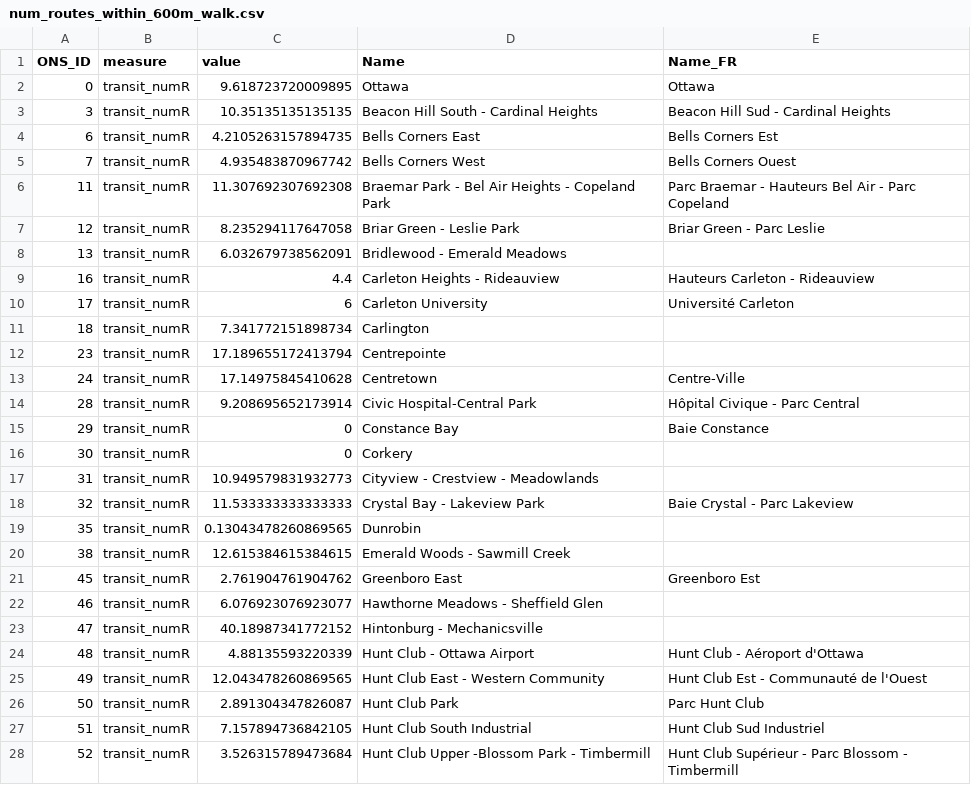
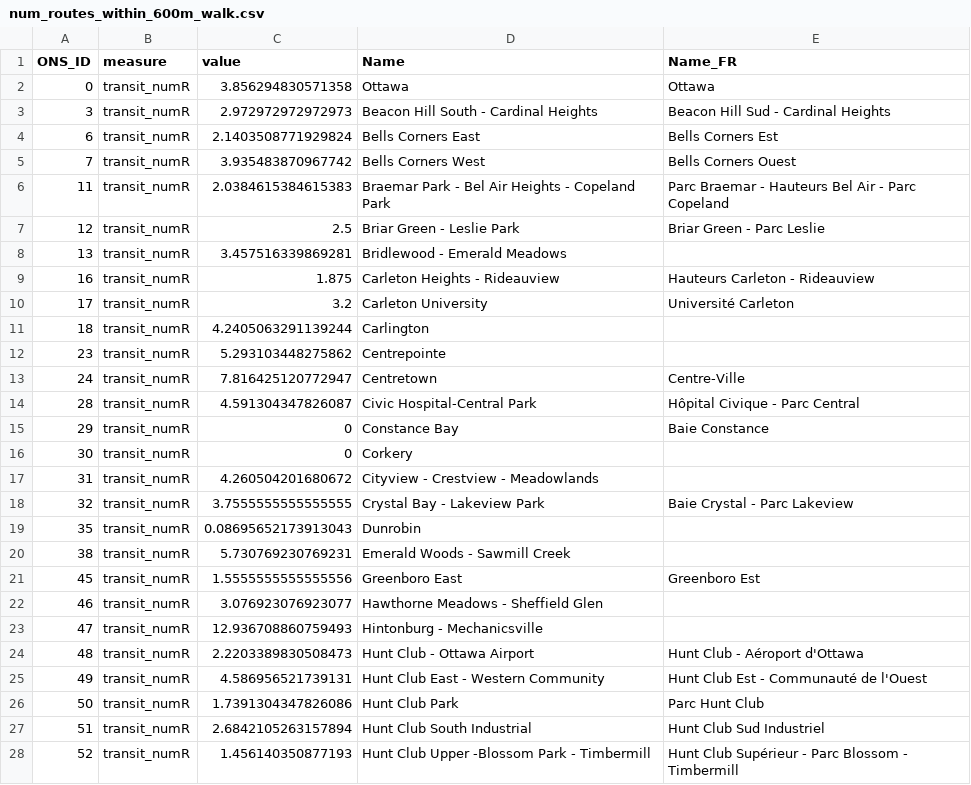
Before and after one commit to Ottawa-Neighbourhood-Study/ons_octranspo, a CSV file: outputs/num_routes_within_600m_walk.csv, drawn as a sheet; only a part is shown; the diff covers the shown part only.

Commit message:
covert to reproducible targets workflow; add 50m buffer for stop counts; final results in 'output_final' folder

```diff
--- a/outputs/num_routes_within_600m_walk.csv
+++ b/outputs/num_routes_within_600m_walk.csv
@@ -1,28 +1,28 @@
 ONS_ID,measure,value,Name,Name_FR
-0,transit_numR,9.618723720009895,Ottawa,Ottawa
-3,transit_numR,10.35135135135135,Beacon Hill South - Cardinal Heights,Beacon Hill Sud - Cardinal Heights
-6,transit_numR,4.2105263157894735,Bells Corners East,Bells Corners Est
-7,transit_numR,4.935483870967742,Bells Corners West,Bells Corners Ouest
-11,transit_numR,11.307692307692308,Braemar Park - Bel Air Heights - Copeland Park,Parc Braemar - Hauteurs Bel Air - Parc Copeland
-12,transit_numR,8.235294117647058,Briar Green - Leslie Park,Briar Green - Parc Leslie
-13,transit_numR,6.032679738562091,Bridlewood - Emerald Meadows,
-16,transit_numR,4.4,Carleton Heights - Rideauview,Hauteurs Carleton - Rideauview
-17,transit_numR,6,Carleton University,Université Carleton
-18,transit_numR,7.341772151898734,Carlington,
-23,transit_numR,17.189655172413794,Centrepointe,
-24,transit_numR,17.14975845410628,Centretown,Centre-Ville
-28,transit_numR,9.208695652173914,Civic Hospital-Central Park,Hôpital Civique - Parc Central
+0,transit_numR,3.856294830571358,Ottawa,Ottawa
+3,transit_numR,2.972972972972973,Beacon Hill South - Cardinal Heights,Beacon Hill Sud - Cardinal Heights
+6,transit_numR,2.1403508771929824,Bells Corners East,Bells Corners Est
+7,transit_numR,3.935483870967742,Bells Corners West,Bells Corners Ouest
+11,transit_numR,2.0384615384615383,Braemar Park - Bel Air Heights - Copeland Park,Parc Braemar - Hauteurs Bel Air - Parc Copeland
+12,transit_numR,2.5,Briar Green - Leslie Park,Briar Green - Parc Leslie
+13,transit_numR,3.457516339869281,Bridlewood - Emerald Meadows,
+16,transit_numR,1.875,Carleton Heights - Rideauview,Hauteurs Carleton - Rideauview
+17,transit_numR,3.2,Carleton University,Université Carleton
+18,transit_numR,4.2405063291139244,Carlington,
+23,transit_numR,5.293103448275862,Centrepointe,
+24,transit_numR,7.816425120772947,Centretown,Centre-Ville
+28,transit_numR,4.591304347826087,Civic Hospital-Central Park,Hôpital Civique - Parc Central
 29,transit_numR,0,Constance Bay,Baie Constance
 30,transit_numR,0,Corkery,
-31,transit_numR,10.949579831932773,Cityview - Crestview - Meadowlands,
-32,transit_numR,11.533333333333333,Crystal Bay - Lakeview Park,Baie Crystal - Parc Lakeview
-35,transit_numR,0.13043478260869565,Dunrobin,
-38,transit_numR,12.615384615384615,Emerald Woods - Sawmill Creek,
-45,transit_numR,2.761904761904762,Greenboro East,Greenboro Est
-46,transit_numR,6.076923076923077,Hawthorne Meadows - Sheffield Glen,
-47,transit_numR,40.18987341772152,Hintonburg - Mechanicsville,
-48,transit_numR,4.88135593220339,Hunt Club - Ottawa Airport,Hunt Club - Aéroport d'Ottawa
-49,transit_numR,12.043478260869565,Hunt Club East - Western Community,Hunt Club Est - Communauté de l'Ouest
-50,transit_numR,2.891304347826087,Hunt Club Park,Parc Hunt Club
-51,transit_numR,7.157894736842105,Hunt Club South Industrial,Hunt Club Sud Industriel
-52,transit_numR,3.526315789473684,Hunt Club Upper -Blossom Park - Timbermill,Hunt Club Supérieur - Parc Blossom - Timbermill
+31,transit_numR,4.260504201680672,Cityview - Crestview - Meadowlands,
+32,transit_numR,3.7555555555555555,Crystal Bay - Lakeview Park,Baie Crystal - Parc Lakeview
+35,transit_numR,0.08695652173913043,Dunrobin,
+38,transit_numR,5.730769230769231,Emerald Woods - Sawmill Creek,
+45,transit_numR,1.5555555555555556,Greenboro East,Greenboro Est
+46,transit_numR,3.076923076923077,Hawthorne Meadows - Sheffield Glen,
+47,transit_numR,12.936708860759493,Hintonburg - Mechanicsville,
+48,transit_numR,2.2203389830508473,Hunt Club - Ottawa Airport,Hunt Club - Aéroport d'Ottawa
+49,transit_numR,4.586956521739131,Hunt Club East - Western Community,Hunt Club Est - Communauté de l'Ouest
+50,transit_numR,1.7391304347826086,Hunt Club Park,Parc Hunt Club
+51,transit_numR,2.6842105263157894,Hunt Club South Industrial,Hunt Club Sud Industriel
+52,transit_numR,1.456140350877193,Hunt Club Upper -Blossom Park - Timbermill,Hunt Club Supérieur - Parc Blossom - Timbermill
```
Also changed, not shown: 79 edited cells elsewhere in this file, 8 other files.
